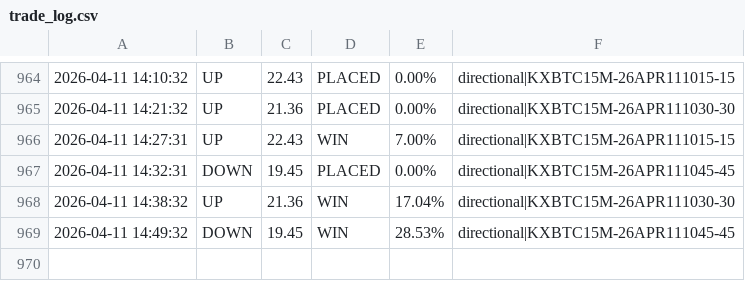
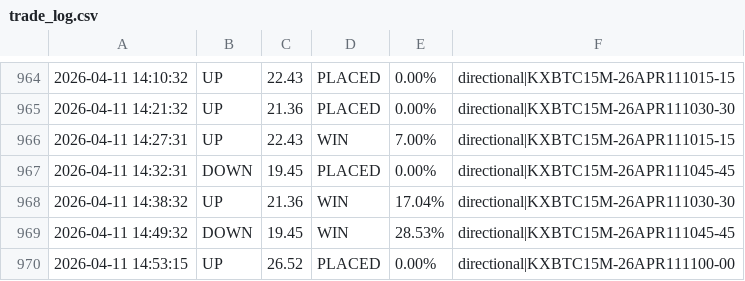
Before and after one commit to KeiserSoze222/Openclaw, a CSV file: trade_log.csv, drawn as a sheet; only a part is shown, gaps mark what is left out; the diff names each change by its address in the sheet, - before the commit and + after, or states it on an @@ line.

```diff
--- a/trade_log.csv
+++ b/trade_log.csv
+row 970: 2026-04-11 14:53:15 | UP | 26.52 | PLACED | 0.00% | directional|KXBTC15M-26APR111100-00
```
Also changed, not shown: eth_trade_log.csv, 8 other files.
